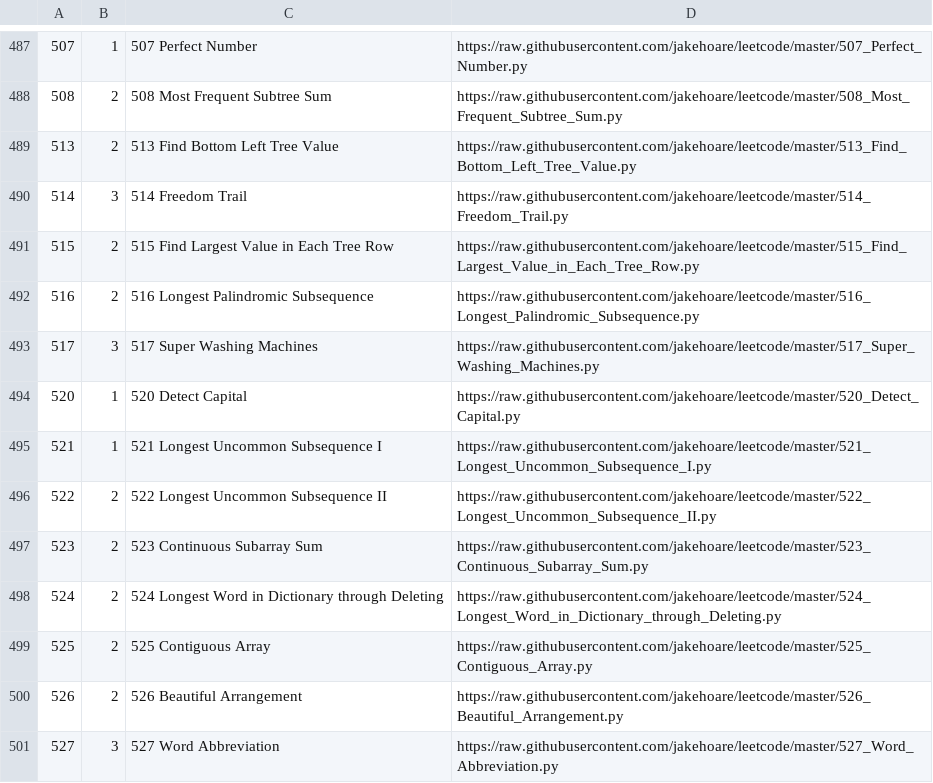
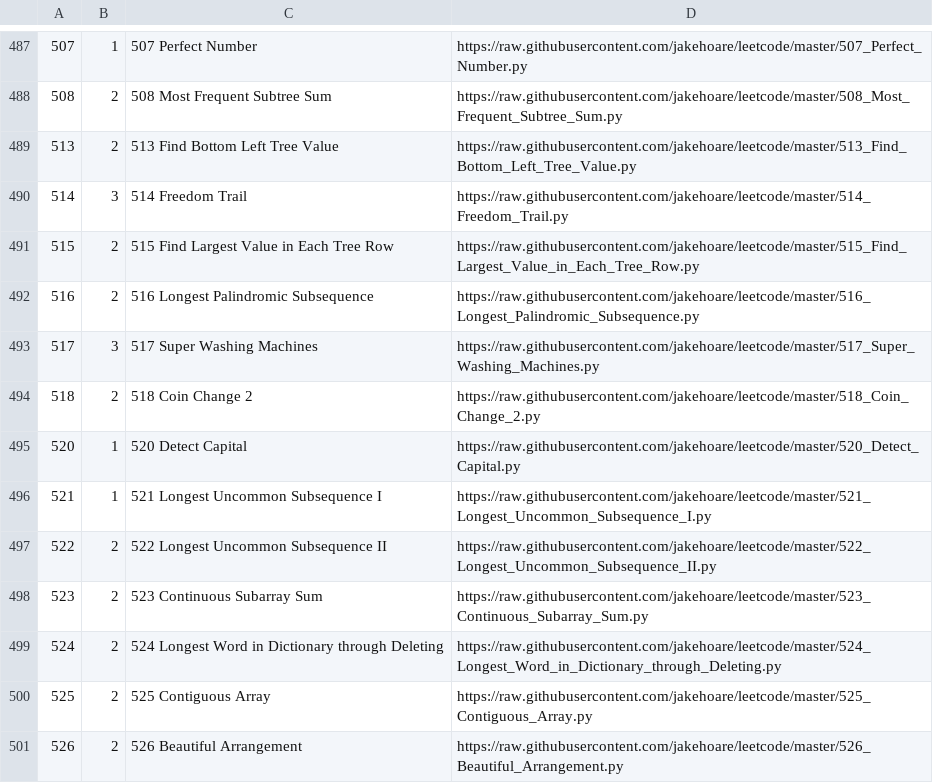
Before and after one commit to jakehoare/leetcode, a CSV file: index.csv, drawn as a sheet; only a part is shown, gaps mark what is left out; the shorter side is filled out with more unchanged rows; the diff names each change by its address in the sheet, - before the commit and + after, or states it on an @@ line.

Commit message:
Update index.

```diff
--- a/index.csv
+++ b/index.csv
+row 494: 518 | 2 | 518 Coin Change 2 | https://raw.githubusercontent.com/jakehoare/leetcode/master/518_Coin_Change_2.py
```
